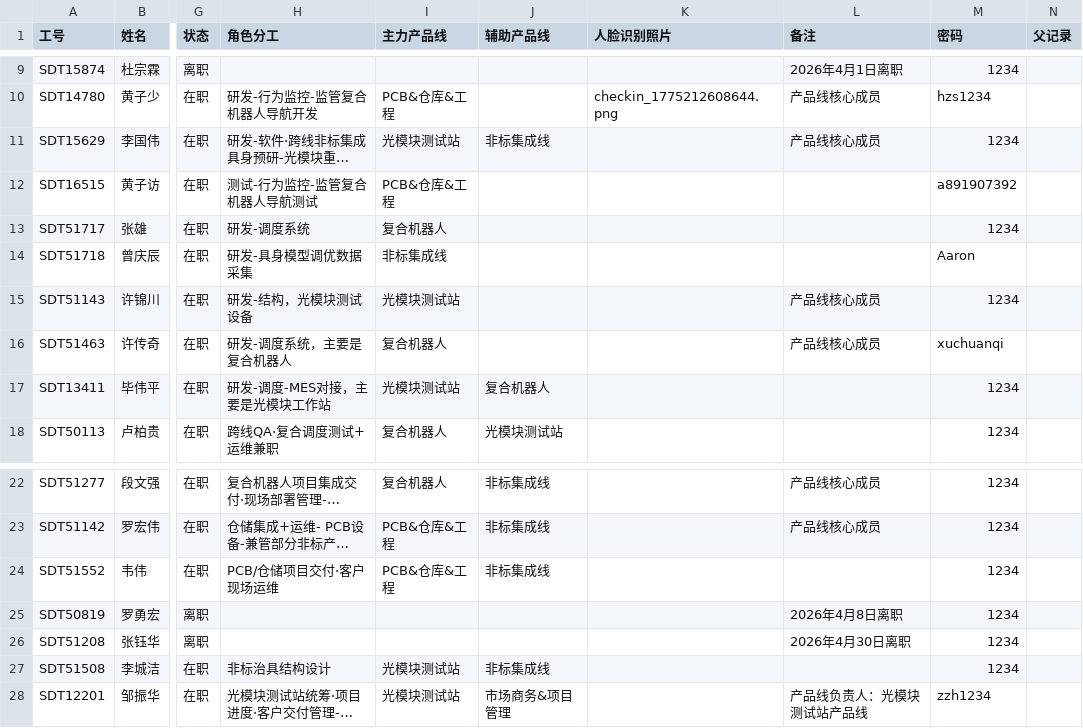
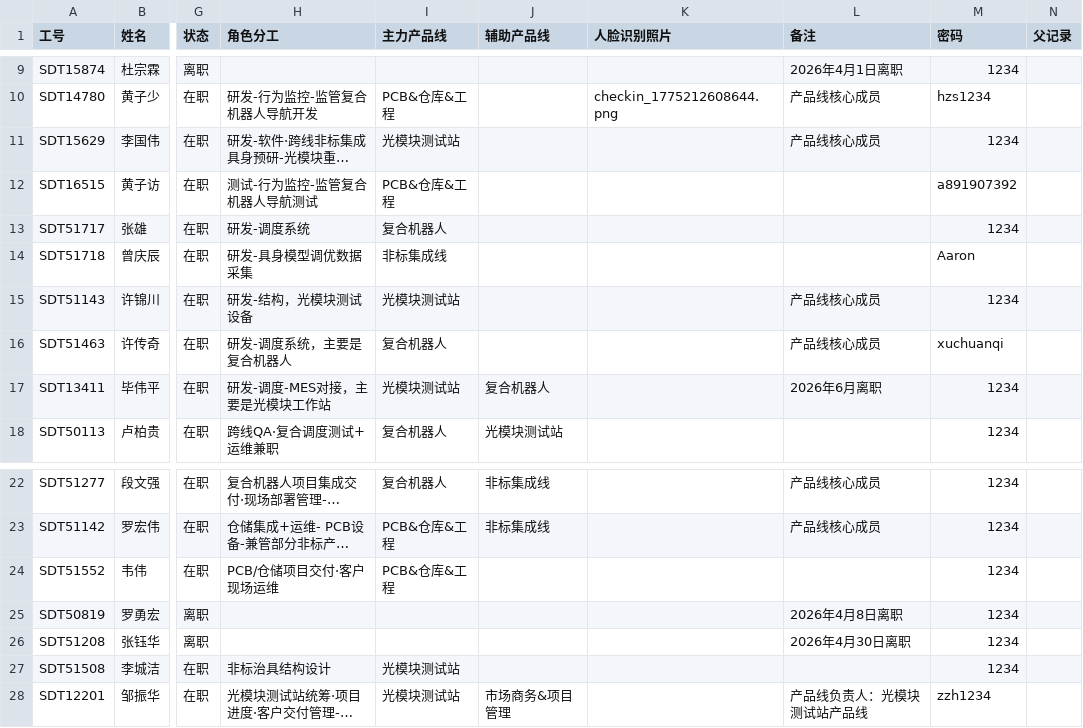
Before and after one commit to Jerryzhao0313/org-division-report, a CSV file: 公司组织架构_数据表_表格.csv, drawn as a sheet; only a part is shown, gaps mark what is left out; long unchanged cells end in …; the diff names each change by its address in the sheet, - before the commit and + after, or states it on an @@ line.

```diff
--- a/公司组织架构_数据表_表格.csv
+++ b/公司组织架构_数据表_表格.csv
-J11 (辅助产品线): 非标集成线
+J11 (辅助产品线): (empty)
-L17 (备注): (empty)
+L17 (备注): 2026年6月离职
-J24 (辅助产品线): 非标集成线
+J24 (辅助产品线): (empty)
-J27 (辅助产品线): 非标集成线
+J27 (辅助产品线): (empty)
```
Also changed, not shown: 公司组织架构_数据表_表格0612.csv, 3 other files.
